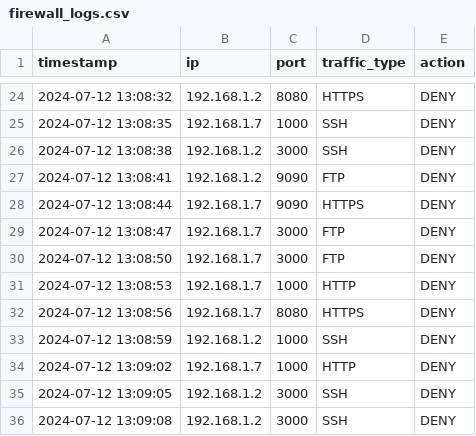
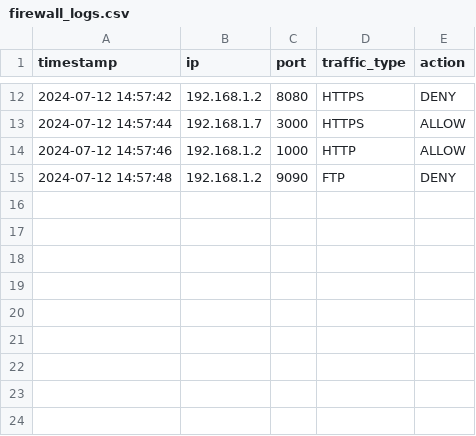
Before and after one commit to tamilselvan-asmltd/tech_talk, a CSV file: firewall_logs.csv, drawn as a sheet; only a part is shown, gaps mark what is left out; the diff covers the shown part only.

```diff
--- a/firewall_logs.csv
+++ b/firewall_logs.csv
@@ -24,13 +12,4 @@ timestamp,ip,port,traffic_type,action
-2024-07-12 13:08:32,192.168.1.2,8080,HTTPS,DENY
-2024-07-12 13:08:35,192.168.1.7,1000,SSH,DENY
-2024-07-12 13:08:38,192.168.1.2,3000,SSH,DENY
-2024-07-12 13:08:41,192.168.1.2,9090,FTP,DENY
-2024-07-12 13:08:44,192.168.1.7,9090,HTTPS,DENY
-2024-07-12 13:08:47,192.168.1.7,3000,FTP,DENY
-2024-07-12 13:08:50,192.168.1.7,3000,FTP,DENY
-2024-07-12 13:08:53,192.168.1.7,1000,HTTP,DENY
-2024-07-12 13:08:56,192.168.1.7,8080,HTTPS,DENY
-2024-07-12 13:08:59,192.168.1.2,1000,SSH,DENY
-2024-07-12 13:09:02,192.168.1.7,1000,HTTP,DENY
-2024-07-12 13:09:05,192.168.1.2,3000,SSH,DENY
-2024-07-12 13:09:08,192.168.1.2,3000,SSH,DENY
+2024-07-12 14:57:42,192.168.1.2,8080,HTTPS,DENY
+2024-07-12 14:57:44,192.168.1.7,3000,HTTPS,ALLOW
+2024-07-12 14:57:46,192.168.1.2,1000,HTTP,ALLOW
+2024-07-12 14:57:48,192.168.1.2,9090,FTP,DENY
```
Also changed, not shown: 12 removed rows and 20 edited cells elsewhere in this file, rules.csv, user_feedback.csv, 2 other files.
